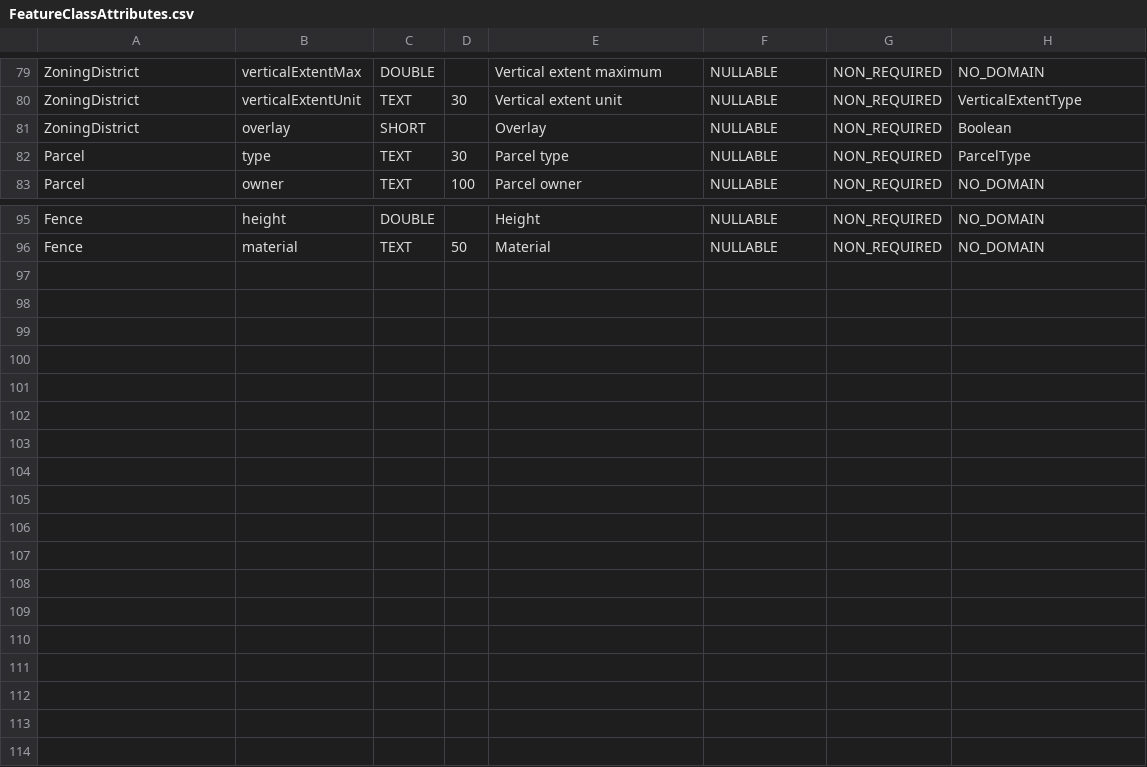
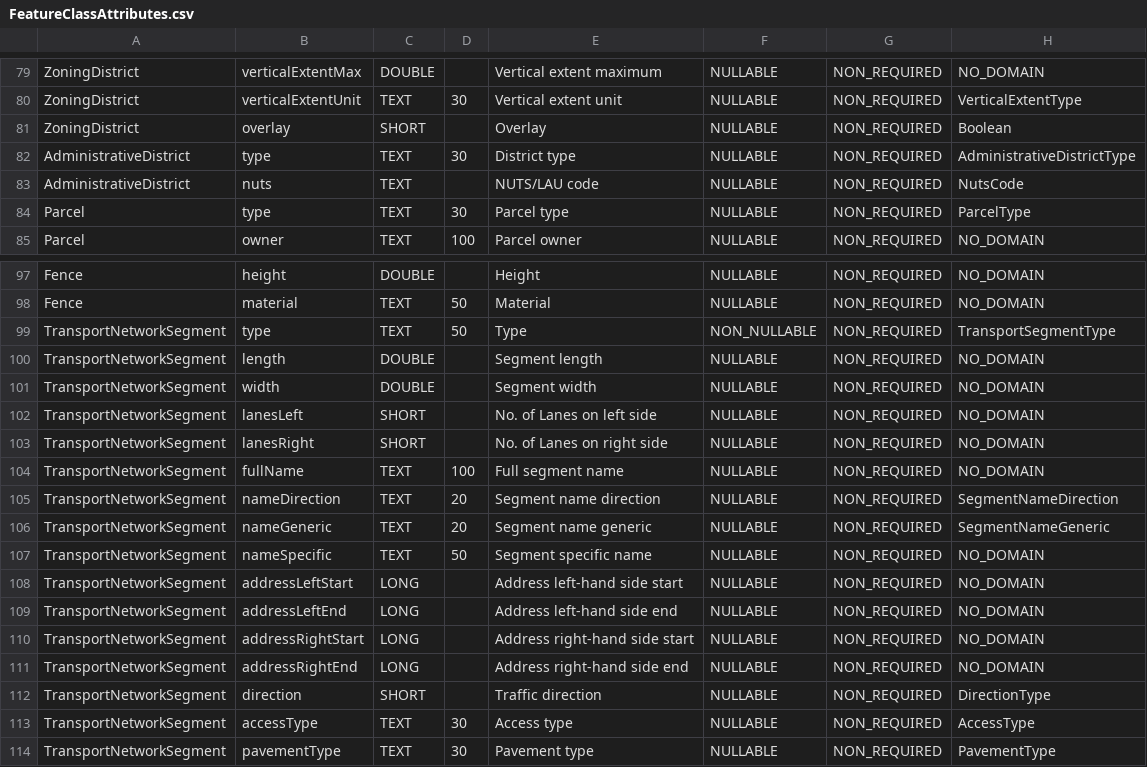
Before and after one commit to kataya/3d-cities-template, a CSV file: Apps/3dCityMaintenance/Configuration/SchemaTools/FeatureClassAttributes.csv, drawn as a sheet; only a part is shown, gaps mark what is left out.

```diff
--- a/Apps/3dCityMaintenance/Configuration/SchemaTools/FeatureClassAttributes.csv
+++ b/Apps/3dCityMaintenance/Configuration/SchemaTools/FeatureClassAttributes.csv
@@ -81,2 +81,4 @@ ZoningDistrict;verticalExtentUnit;TEXT;30;Vertical extent unit;NULLABLE;NON_REQU
 ZoningDistrict;overlay;SHORT;;Overlay;NULLABLE;NON_REQUIRED;Boolean
+AdministrativeDistrict;type;TEXT;30;District type;NULLABLE;NON_REQUIRED;AdministrativeDistrictType
+AdministrativeDistrict;nuts;TEXT;;NUTS/LAU code;NULLABLE;NON_REQUIRED;NutsCode
 Parcel;type;TEXT;30;Parcel type;NULLABLE;NON_REQUIRED;ParcelType
@@ -96 +98,17 @@ Fence;height;DOUBLE;;Height;NULLABLE;NON_REQUIRED;NO_DOMAIN
 Fence;material;TEXT;50;Material;NULLABLE;NON_REQUIRED;NO_DOMAIN
+TransportNetworkSegment;type;TEXT;50;Type;NON_NULLABLE;NON_REQUIRED;TransportSegmentType
+TransportNetworkSegment;length;DOUBLE;;Segment length;NULLABLE;NON_REQUIRED;NO_DOMAIN
+TransportNetworkSegment;width;DOUBLE;;Segment width;NULLABLE;NON_REQUIRED;NO_DOMAIN
+TransportNetworkSegment;lanesLeft;SHORT;;No. of Lanes on left side;NULLABLE;NON_REQUIRED;NO_DOMAIN
+TransportNetworkSegment;lanesRight;SHORT;;No. of Lanes on right side;NULLABLE;NON_REQUIRED;NO_DOMAIN
+TransportNetworkSegment;fullName;TEXT;100;Full segment name;NULLABLE;NON_REQUIRED;NO_DOMAIN
+TransportNetworkSegment;nameDirection;TEXT;20;Segment name direction;NULLABLE;NON_REQUIRED;SegmentNameDirection
+TransportNetworkSegment;nameGeneric;TEXT;20;Segment name generic;NULLABLE;NON_REQUIRED;SegmentNameGeneric
+TransportNetworkSegment;nameSpecific;TEXT;50;Segment specific name;NULLABLE;NON_REQUIRED;NO_DOMAIN
+TransportNetworkSegment;addressLeftStart;LONG;;Address left-hand side start;NULLABLE;NON_REQUIRED;NO_DOMAIN
+TransportNetworkSegment;addressLeftEnd;LONG;;Address left-hand side end;NULLABLE;NON_REQUIRED;NO_DOMAIN
+TransportNetworkSegment;addressRightStart;LONG;;Address right-hand side start;NULLABLE;NON_REQUIRED;NO_DOMAIN
+TransportNetworkSegment;addressRightEnd;LONG;;Address right-hand side end;NULLABLE;NON_REQUIRED;NO_DOMAIN
+TransportNetworkSegment;direction;SHORT;;Traffic direction;NULLABLE;NON_REQUIRED;DirectionType
+TransportNetworkSegment;accessType;TEXT;30;Access type;NULLABLE;NON_REQUIRED;AccessType
+TransportNetworkSegment;pavementType;TEXT;30;Pavement type;NULLABLE;NON_REQUIRED;PavementType
```
Also changed, not shown: Apps/3dCityMaintenance/Configuration/SchemaTools/CodedValues.csv, Apps/3dCityMaintenance/Configuration/SchemaTools/Domains.csv, 2 other files.
